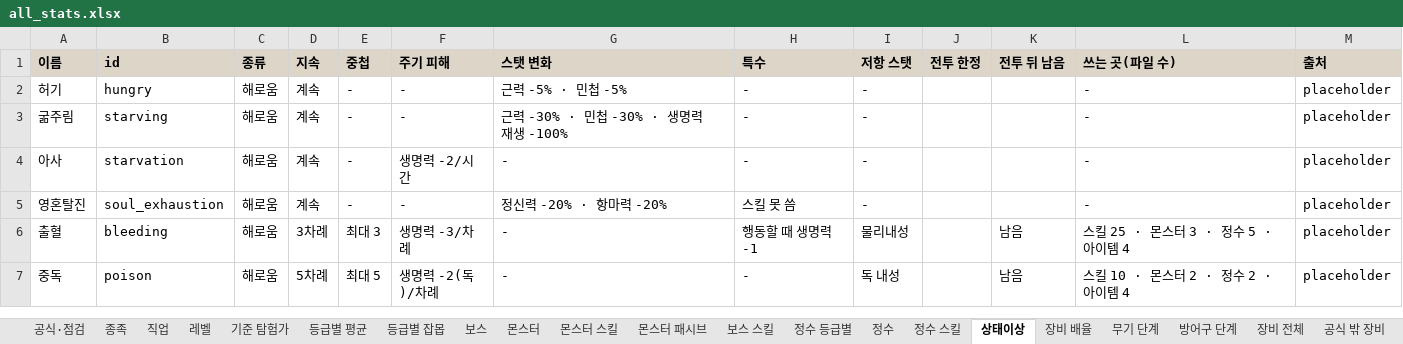
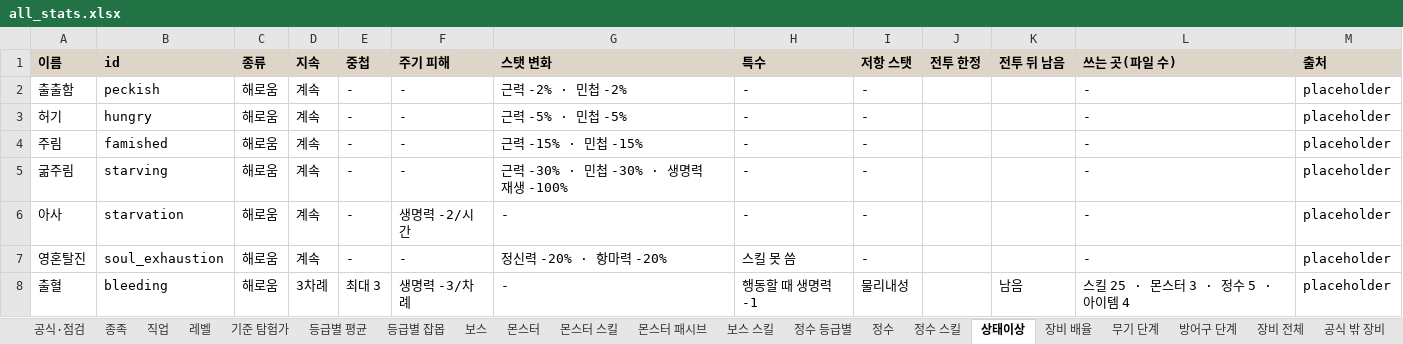
Before and after one commit to rin1015sh/Dungeon-And-Stone-Local, an Excel workbook: docs/balance/all_stats.xlsx, sheet 상태이상, drawn as a sheet; only a part is shown; the shorter side is filled out with more unchanged rows; values as stored, in another font and other column widths than the file's, no borders; the diff names each change by its address in the sheet, - before the commit and + after, or states it on an @@ line.

```diff
--- a/docs/balance/all_stats.xlsx (sheet 상태이상)
+++ b/docs/balance/all_stats.xlsx (sheet 상태이상)
+row 2: 출출함 | peckish | 해로움 | 계속 | - | - | 근력 -2% · 민첩 -2% | - | - |  |  | - | placeholder
+row 4: 주림 | famished | 해로움 | 계속 | - | - | 근력 -15% · 민첩 -15% | - | - |  |  | - | placeholder
```
Also changed, not shown: 24 other files.
